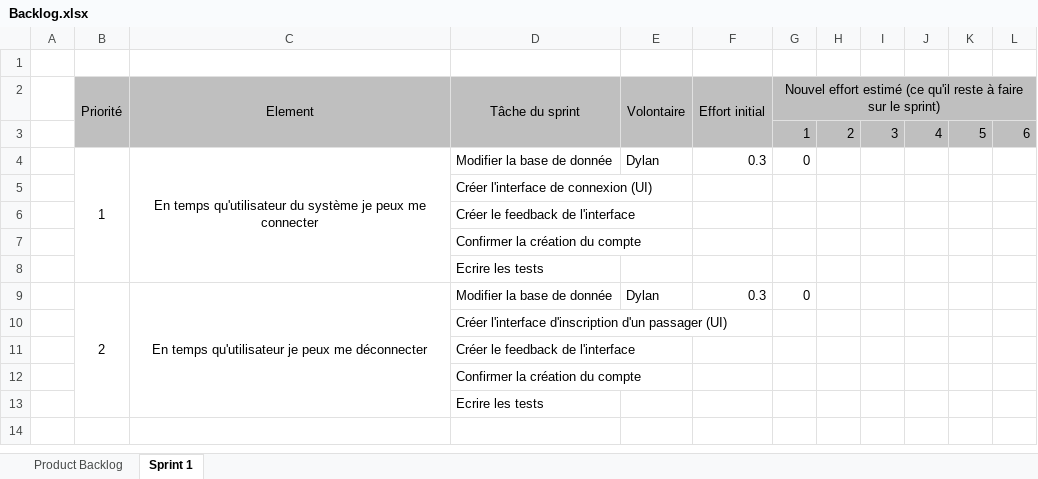
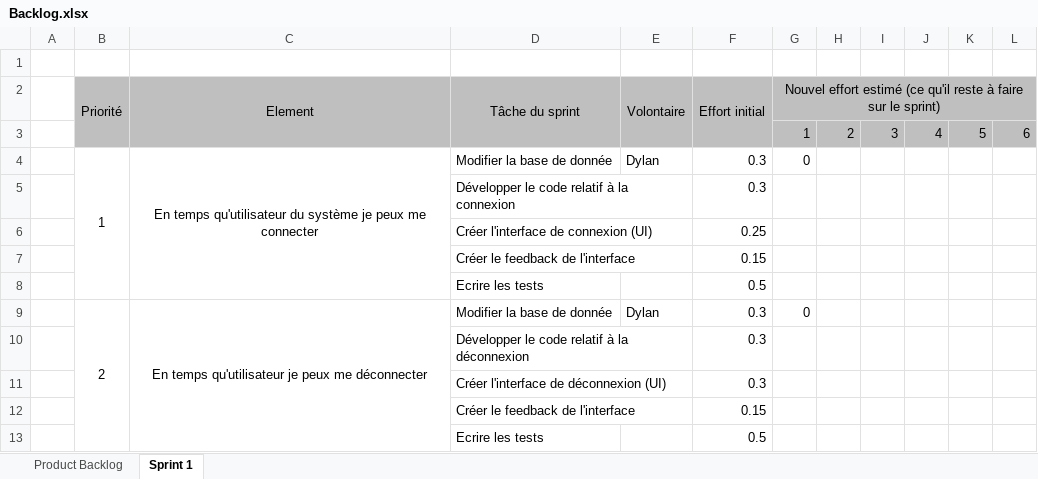
Before and after one commit to dparan/INGE_LOG, an Excel workbook: Agile/Niveau 3/Backlog.xlsx, sheet Sprint 1, drawn as a sheet; values as stored, in another font and other column widths than the file's, no borders; removed rows and columns are numbered as before the commit, all else as after; the diff names each change by its address in the sheet, - before the commit and + after, or states it on an @@ line.

Commit message:
encore une

```diff
--- a/Agile/Niveau 3/Backlog.xlsx (sheet Sprint 1)
+++ b/Agile/Niveau 3/Backlog.xlsx (sheet Sprint 1)
-row 5:  |  |  | Créer l'interface de connexion (UI)
-row 6:  |  |  | Créer le feedback de l'interface
-row 7:  |  |  | Confirmer la création du compte
-row 8:  |  |  | Ecrire les tests
+row 5:  |  |  | Développer le code relatif à la connexion |  | 0.3
+row 6:  |  |  | Créer l'interface de connexion (UI) |  | 0.25
+row 7:  |  |  | Créer le feedback de l'interface |  | 0.15
+row 8:  |  |  | Ecrire les tests |  | 0.5
-row 10:  |  |  | Créer l'interface d'inscription d'un passager (UI)
-row 11:  |  |  | Créer le feedback de l'interface
-row 12:  |  |  | Confirmer la création du compte
-row 13:  |  |  | Ecrire les tests
+row 10:  |  |  | Développer le code relatif à la déconnexion |  | 0.3
+row 11:  |  |  | Créer l'interface de déconnexion (UI) |  | 0.3
+row 12:  |  |  | Créer le feedback de l'interface |  | 0.15
+row 13:  |  |  | Ecrire les tests |  | 0.5
```
Also changed, not shown: sheet Product Backlog.
